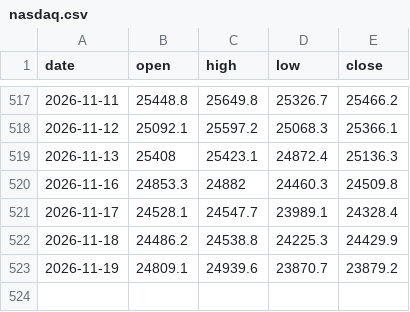
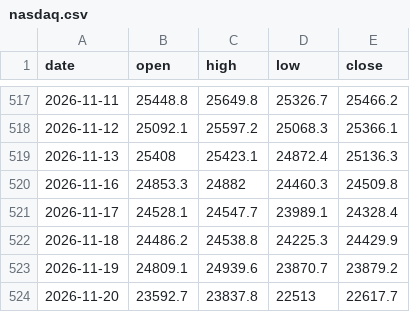
Before and after one commit to sambory9/market-indicator-tracker, a CSV file: data/prices/nasdaq.csv, drawn as a sheet; only a part is shown, gaps mark what is left out; the diff names each change by its address in the sheet, - before the commit and + after, or states it on an @@ line.

```diff
--- a/data/prices/nasdaq.csv
+++ b/data/prices/nasdaq.csv
+row 524: 2026-11-20 | 23592.7 | 23837.8 | 22513 | 22617.7
```
Also changed, not shown: data/prices/dow.csv, data/prices/nvidia.csv, 39 other files.
